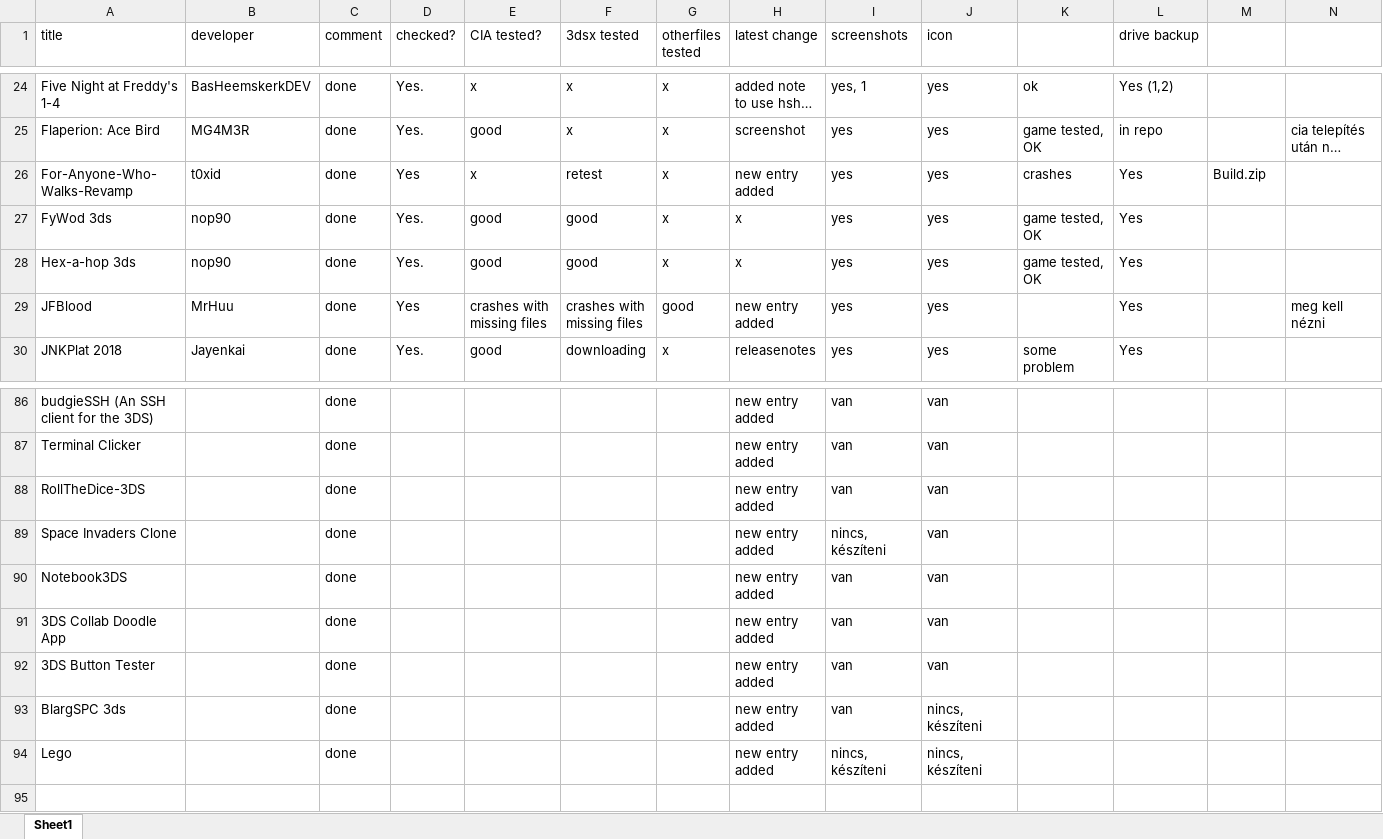
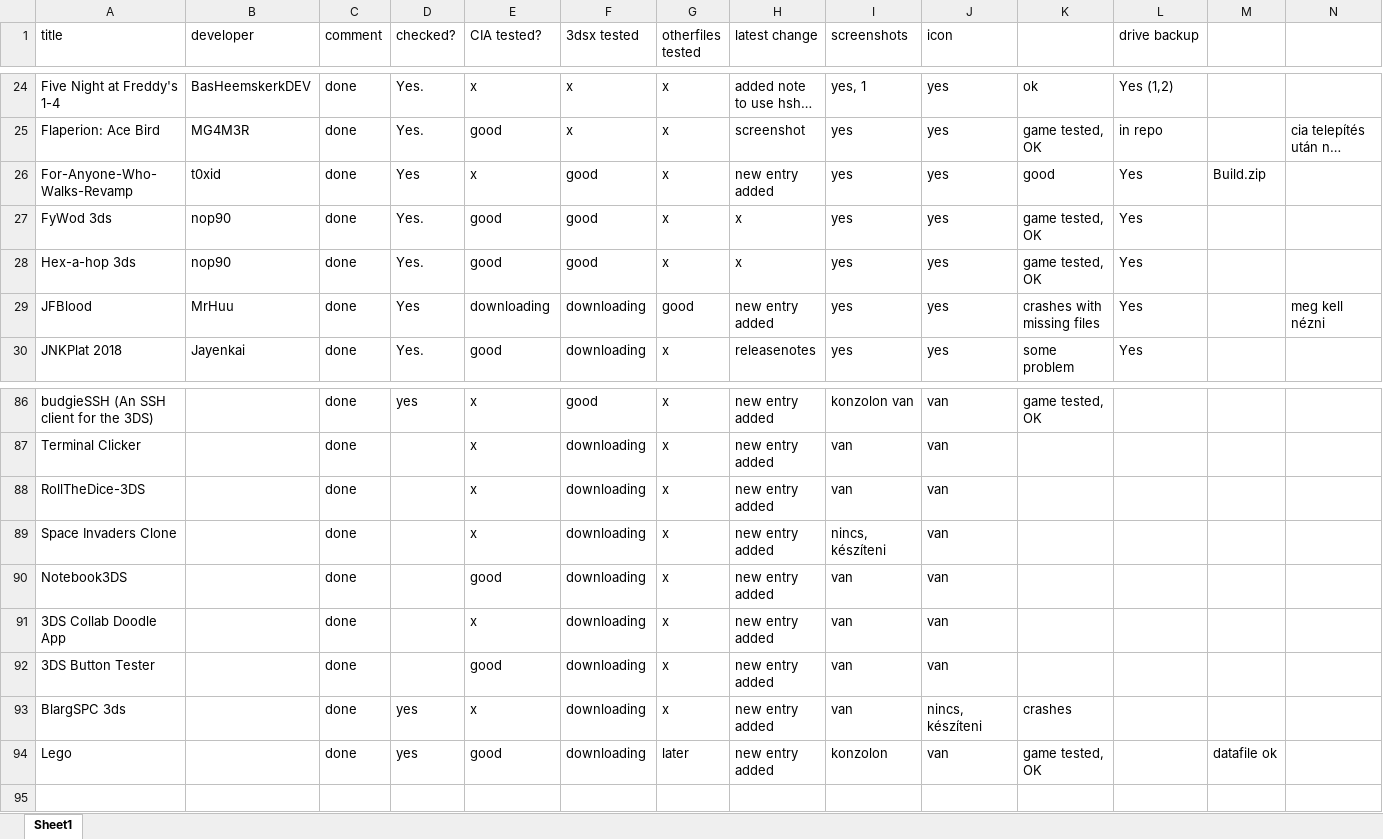
Before and after one commit to vargaviktor/3dsalt, an Excel workbook: releases.xlsx, sheet Sheet1, drawn as a sheet; only a part is shown, gaps mark what is left out; long unchanged cells end in …; values as stored, in another font and other column widths than the file's, no cell formats; the diff covers the shown part only; the diff names each change by its address in the sheet, - before the commit and + after, or states it on an @@ line.

```diff
--- a/releases.xlsx (sheet Sheet1)
+++ b/releases.xlsx (sheet Sheet1)
-F26 (3dsx tested): retest
+F26 (3dsx tested): good
-K26: crashes
+K26: good
-E29 (CIA tested?): crashes with missing files
+E29 (CIA tested?): downloading
-F29 (3dsx tested): crashes with missing files
+F29 (3dsx tested): downloading
-K29: (empty)
+K29: crashes with missing files
-D86 (checked?): (empty)
+D86 (checked?): yes
-E86:E89 (CIA tested?): (empty)
+E86:E89 (CIA tested?): x
-F86 (3dsx tested): (empty)
+F86 (3dsx tested): good
-G86:G93 (otherfiles tested): (empty)
+G86:G93 (otherfiles tested): x
-I86 (screenshots): van
+I86 (screenshots): konzolon van
-K86: (empty)
+K86: game tested, OK
-F87:F94 (3dsx tested): (empty)
+F87:F94 (3dsx tested): downloading
-E90 (CIA tested?): (empty)
+E90 (CIA tested?): good
-E91 (CIA tested?): (empty)
+E91 (CIA tested?): x
-E92 (CIA tested?): (empty)
+E92 (CIA tested?): good
-D93:D94 (checked?): (empty)
+D93:D94 (checked?): yes
-E93 (CIA tested?): (empty)
+E93 (CIA tested?): x
-K93: (empty)
+K93: crashes
-E94 (CIA tested?): (empty)
+E94 (CIA tested?): good
-G94 (otherfiles tested): (empty)
+G94 (otherfiles tested): later
-I94 (screenshots): nincs, készíteni
+I94 (screenshots): konzolon
-J94 (icon): nincs, készíteni
+J94 (icon): van
-K94: (empty)
+K94: game tested, OK
-M94: (empty)
+M94: datafile ok
```
Also changed, not shown: 39 edited cells elsewhere in this sheet, cell formats, 1 other file.
